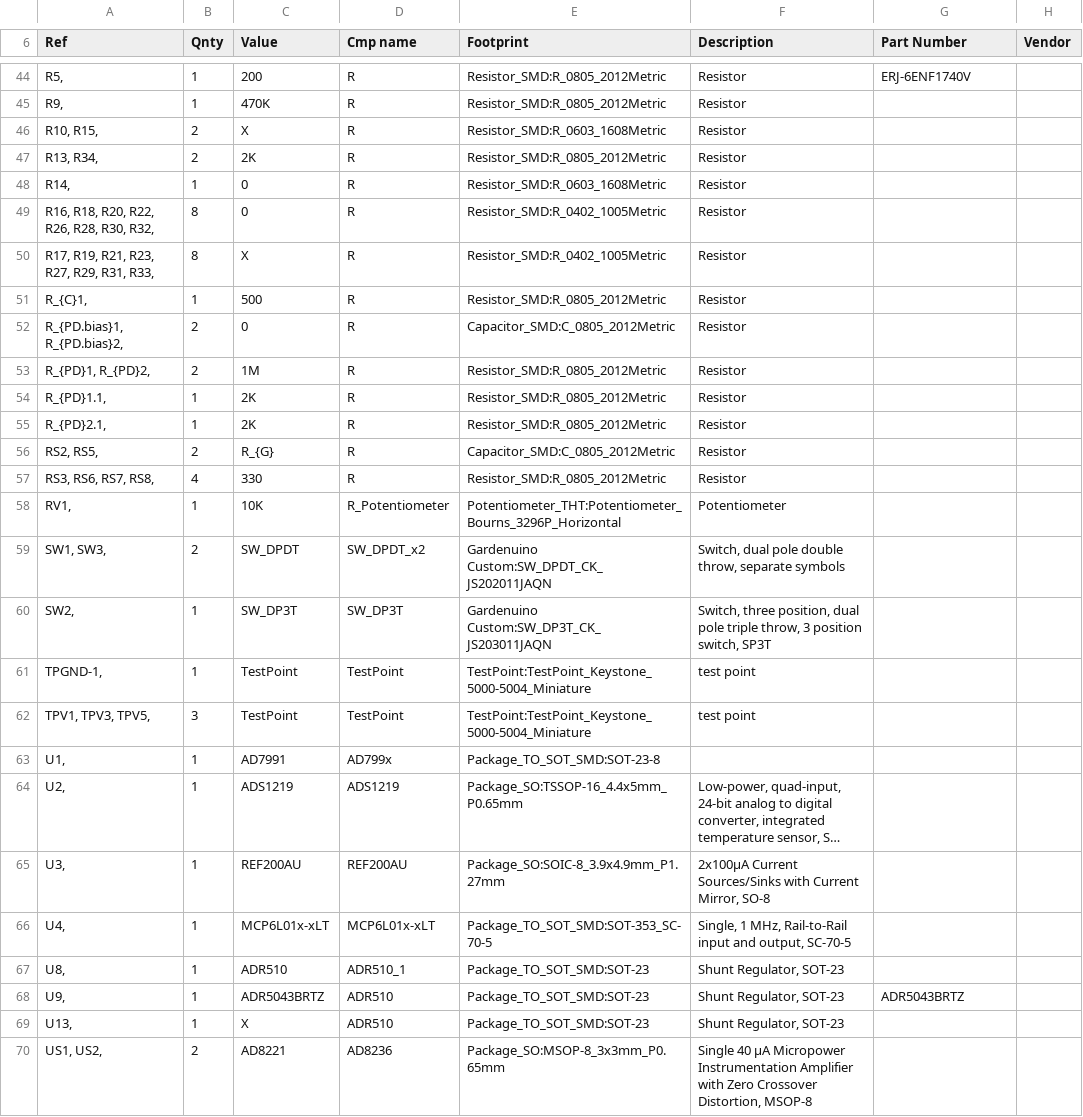
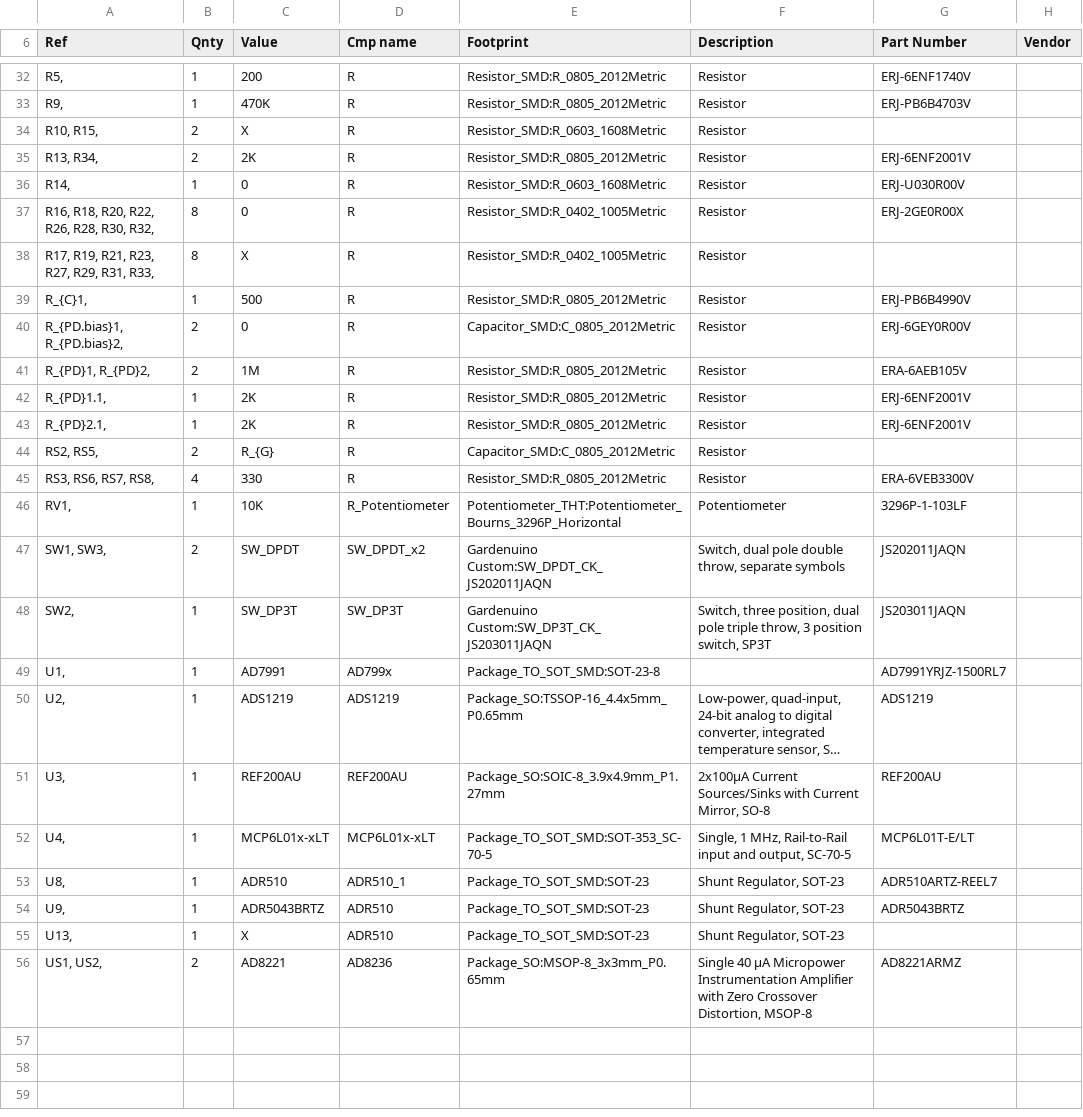
Before and after one commit to shawnj007/Gardenuino, a CSV file: TestComponents/TestComponents.csv, drawn as a sheet; only a part is shown, gaps mark what is left out; long unchanged cells end in …; removed rows and columns are numbered as before the commit, all else as after; the diff covers the shown part only; the diff names each change by its address in the sheet, - before the commit and + after, or states it on an @@ line.

```diff
--- a/TestComponents/TestComponents.csv
+++ b/TestComponents/TestComponents.csv
-G33 (Part Number): (empty)
+G33 (Part Number): ERJ-PB6B4703V
-G35 (Part Number): (empty)
+G35 (Part Number): ERJ-6ENF2001V
-G36 (Part Number): (empty)
+G36 (Part Number): ERJ-U030R00V
-G37 (Part Number): (empty)
+G37 (Part Number): ERJ-2GE0R00X
-G39 (Part Number): (empty)
+G39 (Part Number): ERJ-PB6B4990V
-G40 (Part Number): (empty)
+G40 (Part Number): ERJ-6GEY0R00V
-G41 (Part Number): (empty)
+G41 (Part Number): ERA-6AEB105V
-G42:G43 (Part Number): (empty)
+G42:G43 (Part Number): ERJ-6ENF2001V
-G45 (Part Number): (empty)
+G45 (Part Number): ERA-6VEB3300V
-G46 (Part Number): (empty)
+G46 (Part Number): 3296P-1-103LF
-G47 (Part Number): (empty)
+G47 (Part Number): JS202011JAQN
-G48 (Part Number): (empty)
+G48 (Part Number): JS203011JAQN
-row 61: TPGND-1, | 1 | TestPoint | TestPoint | TestPoint:TestPoint_Keystone_5000-5004_Miniature | test point
-row 62: TPV1, TPV3, TPV5, | 3 | TestPoint | TestPoint | TestPoint:TestPoint_Keystone_5000-5004_Miniature | test point
-G49 (Part Number): (empty)
+G49 (Part Number): AD7991YRJZ-1500RL7
-G50 (Part Number): (empty)
+G50 (Part Number): ADS1219
-G51 (Part Number): (empty)
+G51 (Part Number): REF200AU
-G52 (Part Number): (empty)
+G52 (Part Number): MCP6L01T-E/LT
-G53 (Part Number): (empty)
+G53 (Part Number): ADR510ARTZ-REEL7
-G56 (Part Number): (empty)
+G56 (Part Number): AD8221ARMZ
```
Also changed, not shown: 12 removed rows and 21 edited cells elsewhere in this file, 20 other files.
